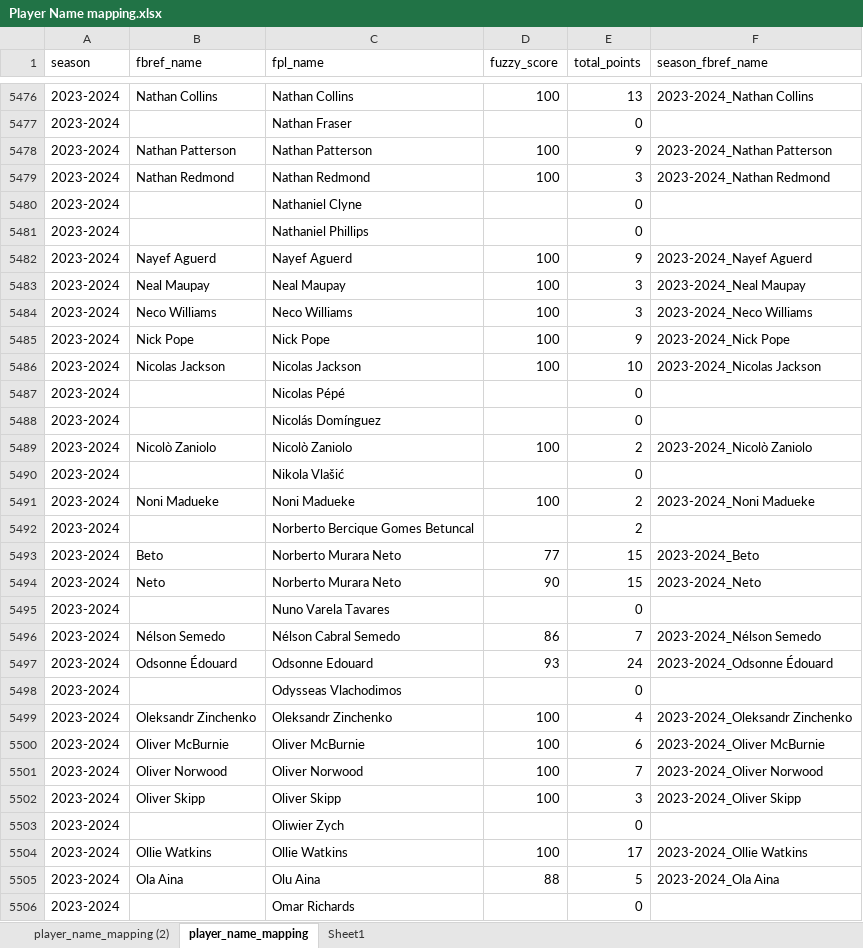
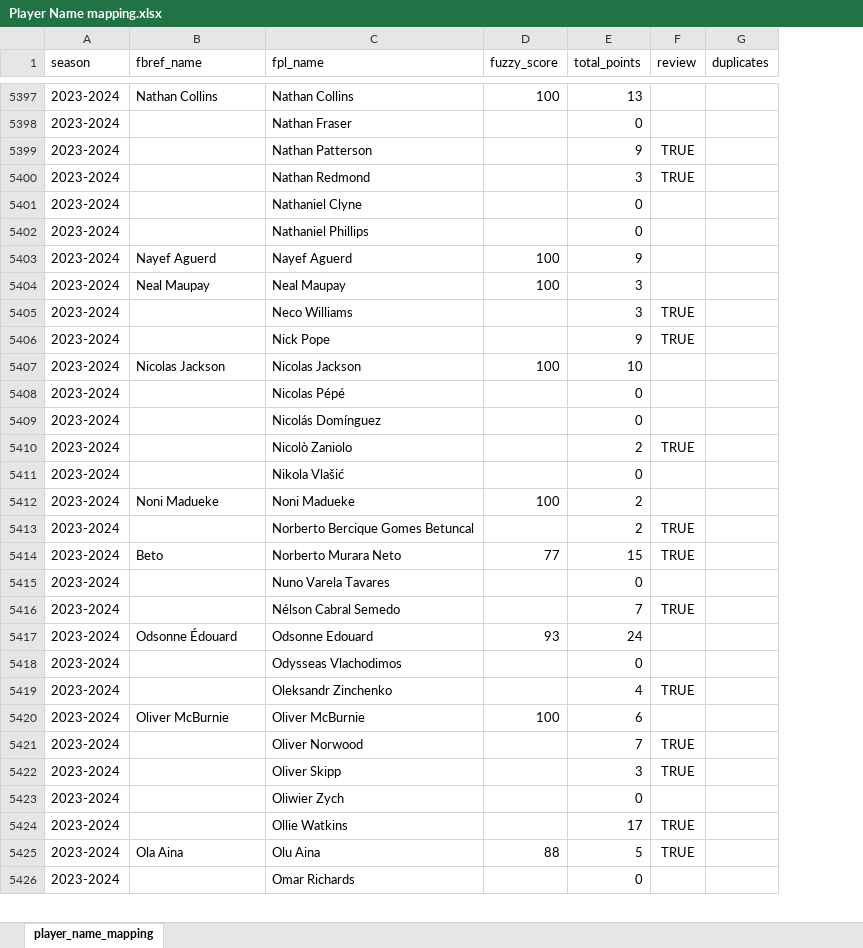
Before and after one commit to ongmk/FPL, an Excel workbook: fpl/data/Player Name mapping.xlsx, sheet player_name_mapping, drawn as a sheet; only a part is shown, gaps mark what is left out; values as stored, in another font and other column widths than the file's, no borders; table styles not drawn; removed rows and columns are numbered as before the commit, all else as after; the diff covers the shown part only; the diff names each change by its address in the sheet, - before the commit and + after, or states it on an @@ line.

Commit message:
fuzzy match  up to 21-22 Samir Santos

```diff
--- a/fpl/data/Player Name mapping.xlsx (sheet player_name_mapping)
+++ b/fpl/data/Player Name mapping.xlsx (sheet player_name_mapping)
-sheet tab: player_name_mapping (2)
-sheet tab: Sheet1
-column F (season_fbref_name), rows 5476-5493: 2023-2024_Nathan Collins |  | 2023-2024_Nathan Patterson | 2023-2024_Nathan Redmond |  |  | 2023-2024_Nayef Aguerd | 2023-2024_Neal Maupay | 2023-2024_Neco Williams | 2023-2024_Nick Pope | 2023-2024_Nicolas Jackson |  |  | 2023-2024_Nicolò Zaniolo |  | 2023-2024_Noni Madueke |  | 2023-2024_Beto; rows 5496-5505: 2023-2024_Nélson Semedo | 2023-2024_Odsonne Édouard |  | 2023-2024_Oleksandr Zinchenko | 2023-2024_Oliver McBurnie | 2023-2024_Oliver Norwood | 2023-2024_Oliver Skipp |  | 2023-2024_Ollie Watkins | 2023-2024_Ola Aina
+column F (review), rows 5399-5425: TRUE | TRUE |  |  |  |  | TRUE | TRUE |  |  |  | TRUE |  |  | TRUE | TRUE |  | TRUE |  |  | TRUE |  | TRUE | TRUE |  | TRUE | TRUE
+column G (duplicates), empty
-B5399 (fbref_name): Nathan Patterson
+B5399 (fbref_name): (empty)
-D5399:D5400 (fuzzy_score): 100
+D5399:D5400 (fuzzy_score): (empty)
-B5400 (fbref_name): Nathan Redmond
+B5400 (fbref_name): (empty)
-B5405 (fbref_name): Neco Williams
+B5405 (fbref_name): (empty)
-D5405:D5406 (fuzzy_score): 100
+D5405:D5406 (fuzzy_score): (empty)
-B5406 (fbref_name): Nick Pope
+B5406 (fbref_name): (empty)
-B5410 (fbref_name): Nicolò Zaniolo
+B5410 (fbref_name): (empty)
-D5410 (fuzzy_score): 100
+D5410 (fuzzy_score): (empty)
-row 5494: 2023-2024 | Neto | Norberto Murara Neto | 90 | 15 | 2023-2024_Neto
-B5416 (fbref_name): Nélson Semedo
+B5416 (fbref_name): (empty)
-D5416 (fuzzy_score): 86
+D5416 (fuzzy_score): (empty)
-B5419 (fbref_name): Oleksandr Zinchenko
+B5419 (fbref_name): (empty)
-D5419 (fuzzy_score): 100
+D5419 (fuzzy_score): (empty)
-B5421 (fbref_name): Oliver Norwood
+B5421 (fbref_name): (empty)
-D5421:D5422 (fuzzy_score): 100
+D5421:D5422 (fuzzy_score): (empty)
-B5422 (fbref_name): Oliver Skipp
+B5422 (fbref_name): (empty)
-B5424 (fbref_name): Ollie Watkins
+B5424 (fbref_name): (empty)
-D5424 (fuzzy_score): 100
+D5424 (fuzzy_score): (empty)
```
Also changed, not shown: 21 added rows, 101 removed rows and 506 edited cells elsewhere in this sheet, 4 other files.
